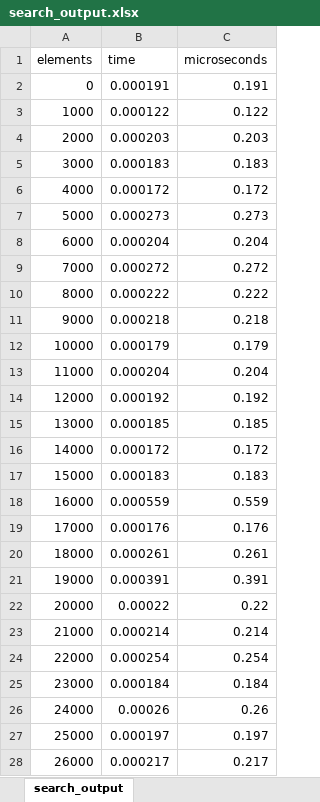
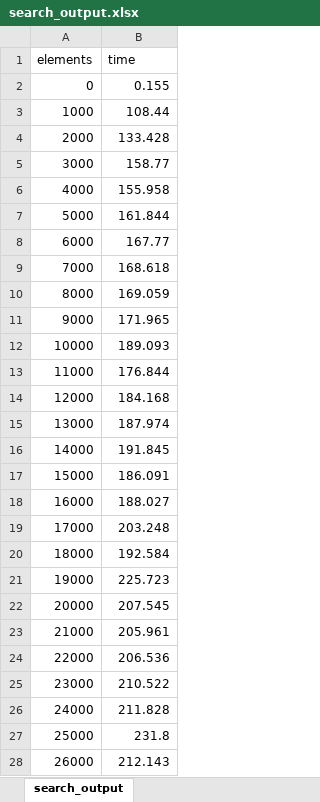
Before and after one commit to SichengYang/Cache-Oblivious-Binary-Tree, an Excel workbook: vector_result/search_output.xlsx, sheet search_output, drawn as a sheet; only a part is shown; values as stored, in another font and other column widths than the file's, no borders; charts and pictures not drawn; the diff covers the shown part only; the diff names each change by its address in the sheet, - before the commit and + after, or states it on an @@ line.

Commit message:
excel update

```diff
--- a/vector_result/search_output.xlsx (sheet search_output)
+++ b/vector_result/search_output.xlsx (sheet search_output)
-column C (microseconds), rows 2-28: 0.191 | 0.122 | 0.203 | 0.183 | 0.172 | 0.273 | 0.204 | 0.272 | 0.222 | 0.218 | 0.179 | 0.204 | 0.192 | 0.185 | 0.172 | 0.183 | 0.559 | 0.176 | 0.261 | 0.391 | 0.22 | 0.214 | 0.254 | 0.184 | 0.26 | 0.197 | 0.217
-B2 (time): 0.000191
+B2 (time): 0.155
-B3 (time): 0.000122
+B3 (time): 108.44
-B4 (time): 0.000203
+B4 (time): 133.428
-B5 (time): 0.000183
+B5 (time): 158.77
-B6 (time): 0.000172
+B6 (time): 155.958
-B7 (time): 0.000273
+B7 (time): 161.844
-B8 (time): 0.000204
+B8 (time): 167.77
-B9 (time): 0.000272
+B9 (time): 168.618
-B10 (time): 0.000222
+B10 (time): 169.059
-B11 (time): 0.000218
+B11 (time): 171.965
-B12 (time): 0.000179
+B12 (time): 189.093
-B13 (time): 0.000204
+B13 (time): 176.844
-B14 (time): 0.000192
+B14 (time): 184.168
-B15 (time): 0.000185
+B15 (time): 187.974
-B16 (time): 0.000172
+B16 (time): 191.845
-B17 (time): 0.000183
+B17 (time): 186.091
-B18 (time): 0.000559
+B18 (time): 188.027
-B19 (time): 0.000176
+B19 (time): 203.248
-B20 (time): 0.000261
+B20 (time): 192.584
-B21 (time): 0.000391
+B21 (time): 225.723
-B22 (time): 0.00022
+B22 (time): 207.545
-B23 (time): 0.000214
+B23 (time): 205.961
-B24 (time): 0.000254
+B24 (time): 206.536
-B25 (time): 0.000184
+B25 (time): 210.522
-B26 (time): 0.00026
+B26 (time): 211.828
-B27 (time): 0.000197
+B27 (time): 231.8
-B28 (time): 0.000217
+B28 (time): 212.143
```
Also changed, not shown: 101 removed rows and 173 edited cells elsewhere in this sheet, charts or pictures, vector_result/insert_output.xlsx, vector_result/remove_output.xlsx, 4 other files.
